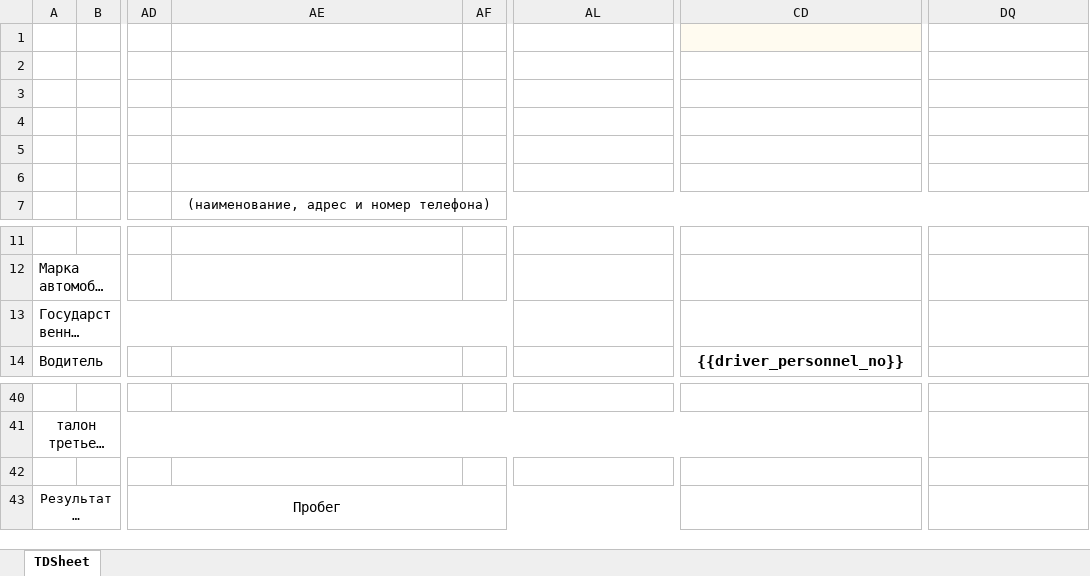
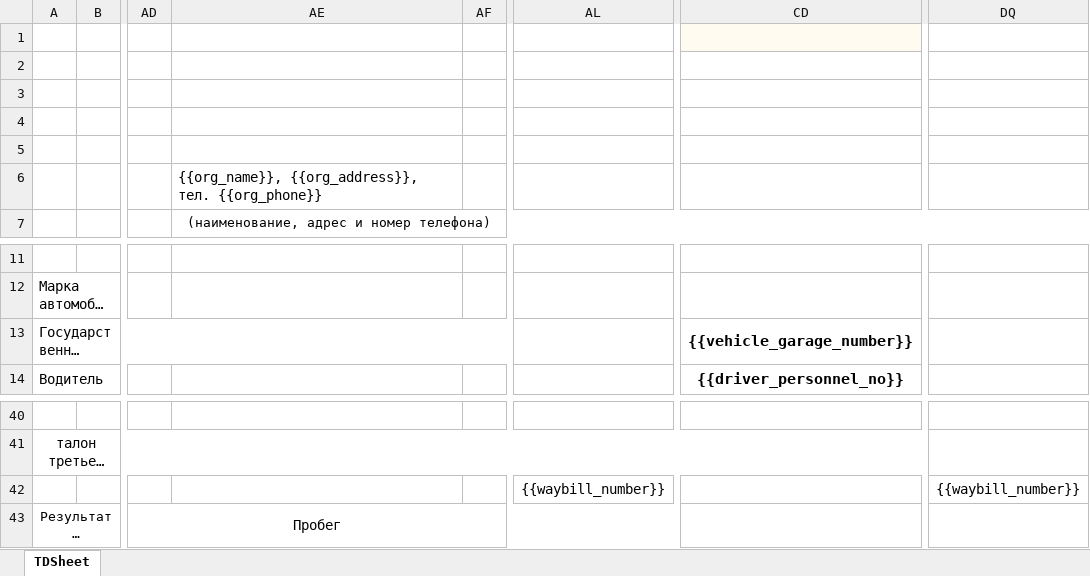
Before and after one commit to hoperlex/technic, an Excel workbook: apps/api/templates/waybill-4p.xlsx, sheet TDSheet, drawn as a sheet; only a part is shown, gaps mark what is left out; long unchanged cells end in …; values as stored, in another font and other column widths than the file's, no borders; charts and pictures not drawn; the diff names each change by its address in the sheet, - before the commit and + after, or states it on an @@ line.

```diff
--- a/apps/api/templates/waybill-4p.xlsx (sheet TDSheet)
+++ b/apps/api/templates/waybill-4p.xlsx (sheet TDSheet)
-AE6: (empty)
+AE6: {{org_name}}, {{org_address}}, тел. {{org_phone}}
-CD13: (empty)
+CD13: {{vehicle_garage_number}}
-AL42: (empty)
+AL42: {{waybill_number}}
-DQ42: (empty)
+DQ42: {{waybill_number}}
```
Also changed, not shown: 30 other files.
